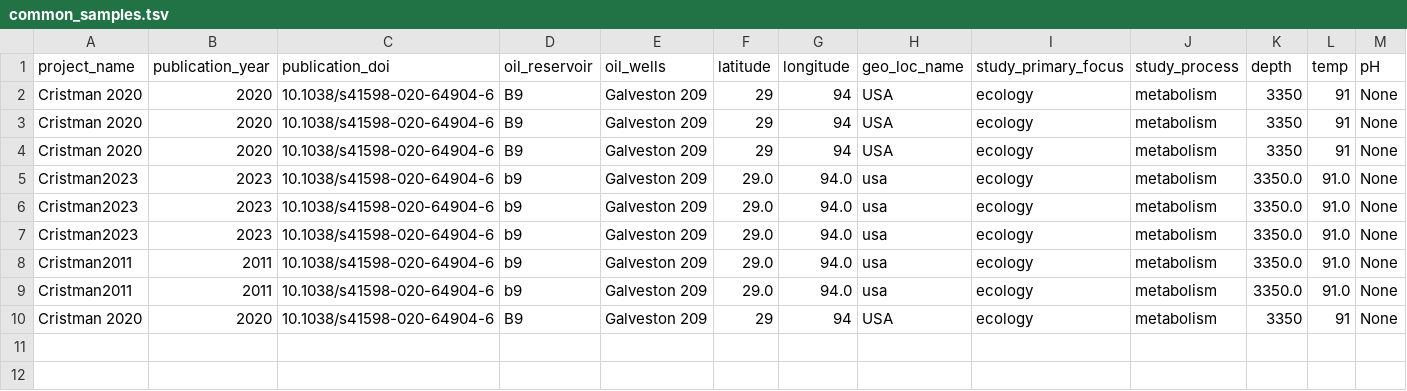
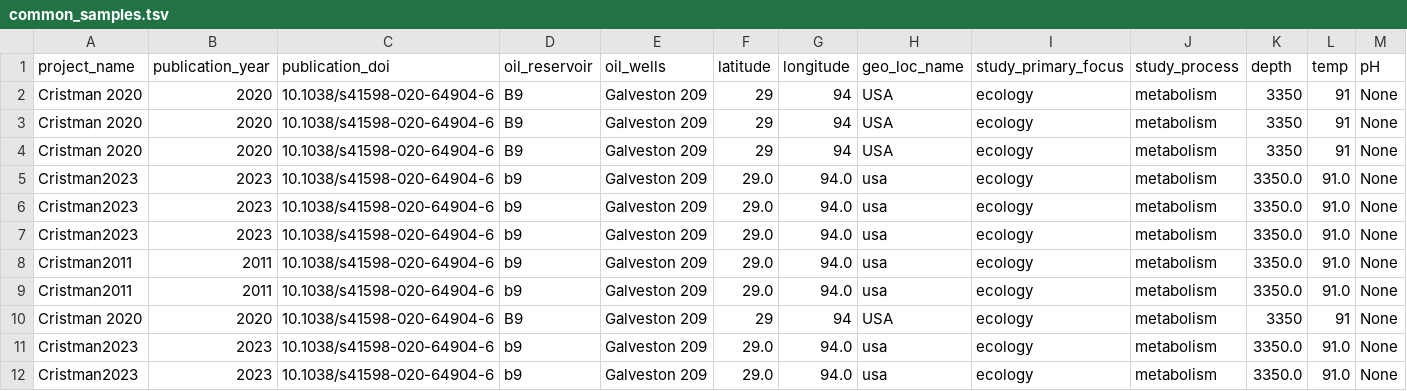
Before and after one commit to agni-bioinformatics-lab/OilMetagenomesDB, a TSV file: common_samples/common_samples.tsv, drawn as a sheet; only a part is shown; rows hold the shown columns only; the diff names each change by its address in the sheet, - before the commit and + after, or states it on an @@ line.

Commit message:
Update common_samples.tsv

```diff
--- a/common_samples/common_samples.tsv
+++ b/common_samples/common_samples.tsv
+row 11: Cristman2023 | 2023 | 10.1038/s41598-020-64904-6 | b9 | Galveston 209 | 29.0 | 94.0 | usa | ecology | metabolism | 3350.0 | 91.0 | None
+row 12: Cristman2023 | 2023 | 10.1038/s41598-020-64904-6 | b9 | Galveston 209 | 29.0 | 94.0 | usa | ecology | metabolism | 3350.0 | 91.0 | None
```
